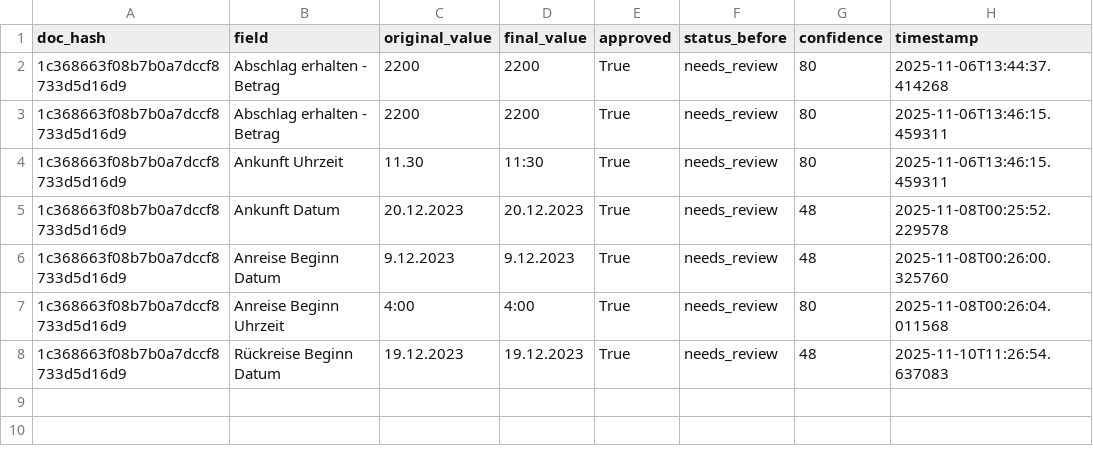
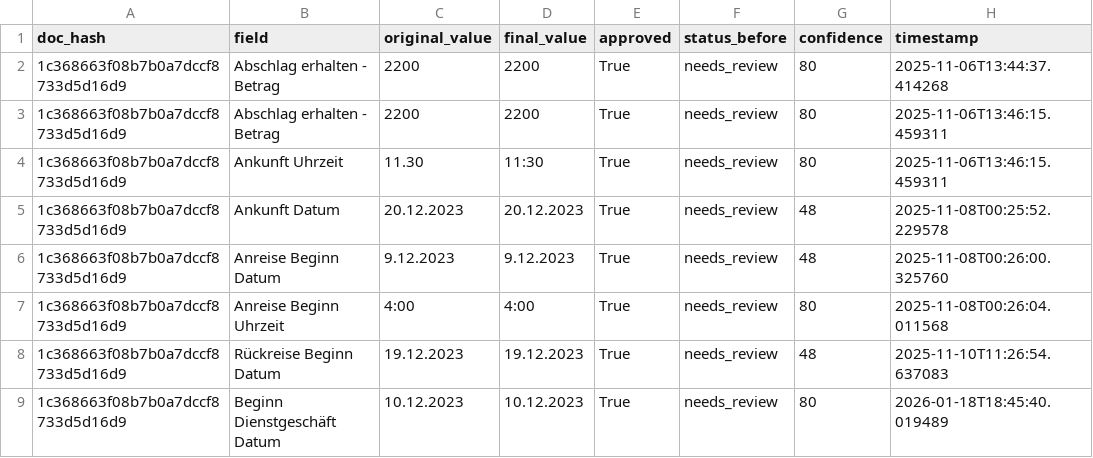
Before and after one commit to Beyramayadi/FormValidation, a CSV file: data/feedback.csv, drawn as a sheet; the diff names each change by its address in the sheet, - before the commit and + after, or states it on an @@ line.

```diff
--- a/data/feedback.csv
+++ b/data/feedback.csv
+row 9: 1c368663f08b7b0a7dccf8733d5d16d9 | Beginn Dienstgeschäft Datum | 10.12.2023 | 10.12.2023 | True | needs_review | 80 | 2026-01-18T18:45:40.019489
```
Also changed, not shown: 10 other files.
